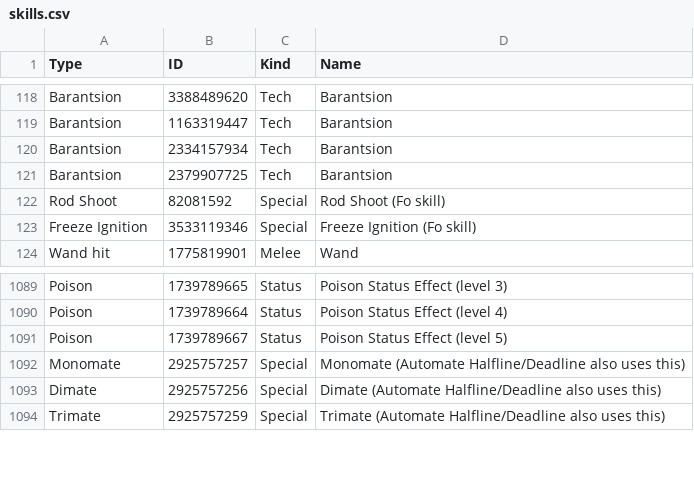
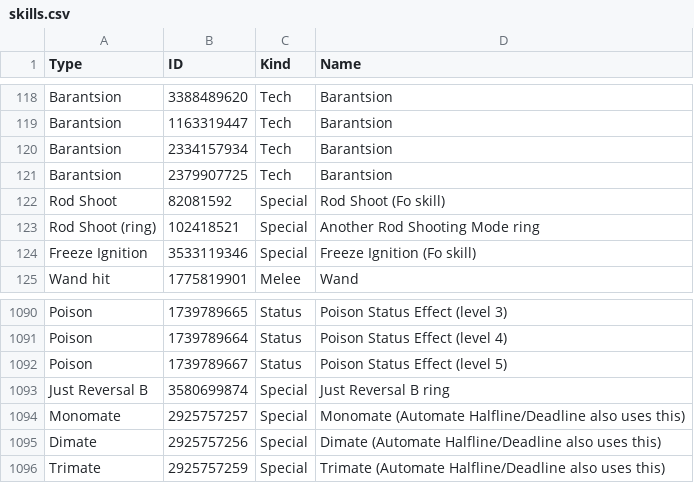
Before and after one commit to VariantXYZ/PSO2ACT, a CSV file: PSO2ACT/skills.csv, drawn as a sheet; only a part is shown, gaps mark what is left out.

Commit message:
Just Reversal B and Another Rod Shooting Mode rings

```diff
--- a/PSO2ACT/skills.csv
+++ b/PSO2ACT/skills.csv
@@ -122,2 +122,3 @@ Barantsion,2379907725,Tech,Barantsion
 Rod Shoot,82081592,Special,Rod Shoot (Fo skill)
+Rod Shoot (ring),102418521,Special,Another Rod Shooting Mode ring
 Freeze Ignition,3533119346,Special,Freeze Ignition (Fo skill)
@@ -1091,2 +1092,3 @@ Poison,1739789664,Status,Poison Status Effect (level 4)
 Poison,1739789667,Status,Poison Status Effect (level 5)
+Just Reversal B,3580699874,Special,Just Reversal B ring
 Monomate,2925757257,Special,Monomate (Automate Halfline/Deadline also uses this)
```
